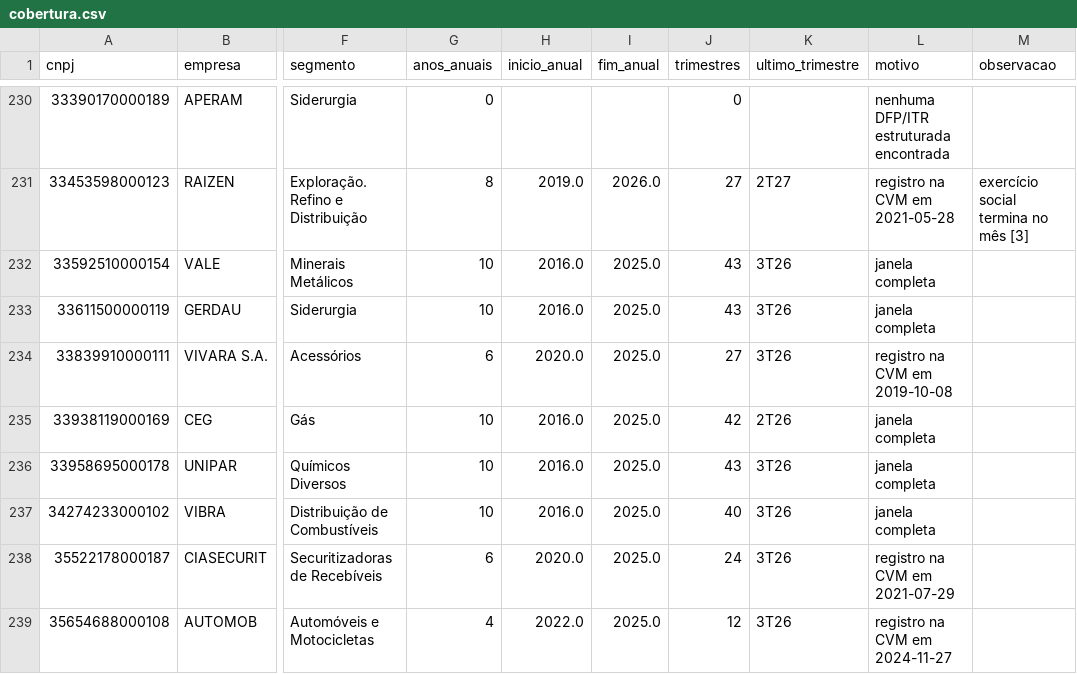
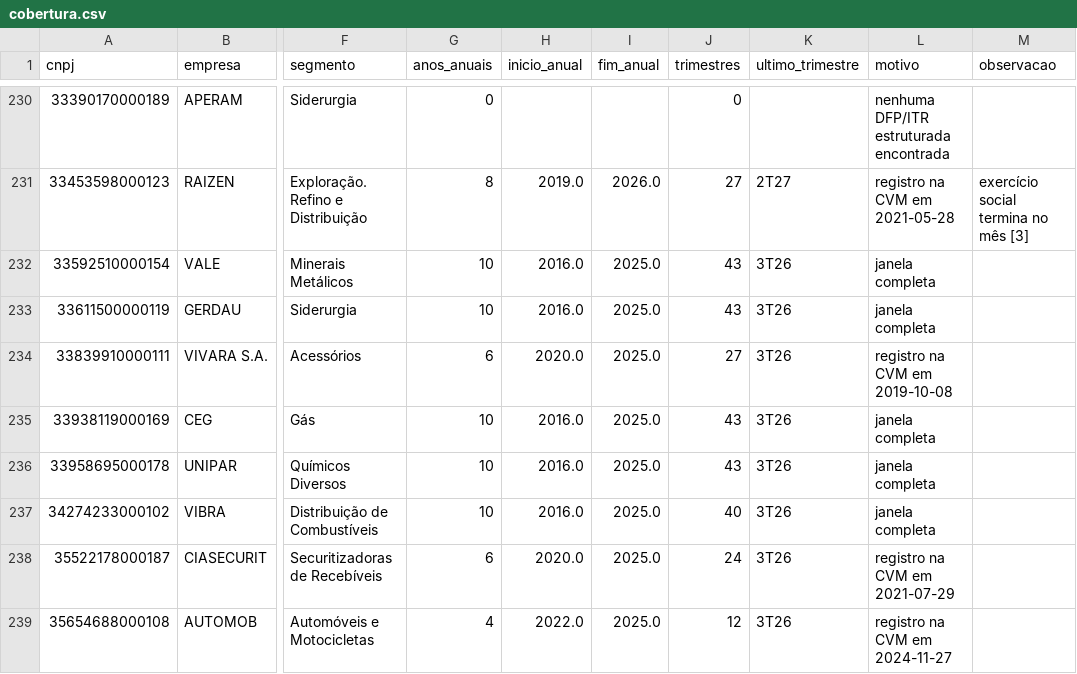
Before and after one commit to pricediscoveryblog-ops/universo-setorial, a CSV file: saidas/universo/cobertura.csv, drawn as a sheet; only a part is shown, gaps mark what is left out; the diff covers the shown part only; the diff names each change by its address in the sheet, - before the commit and + after, or states it on an @@ line.

Commit message:
coletor setorial: 2026-11-22

```diff
--- a/saidas/universo/cobertura.csv
+++ b/saidas/universo/cobertura.csv
-J235 (trimestres): 42
+J235 (trimestres): 43
-K235 (ultimo_trimestre): 2T26
+K235 (ultimo_trimestre): 3T26
```
Also changed, not shown: 48 edited cells elsewhere in this file, 12 other files.
